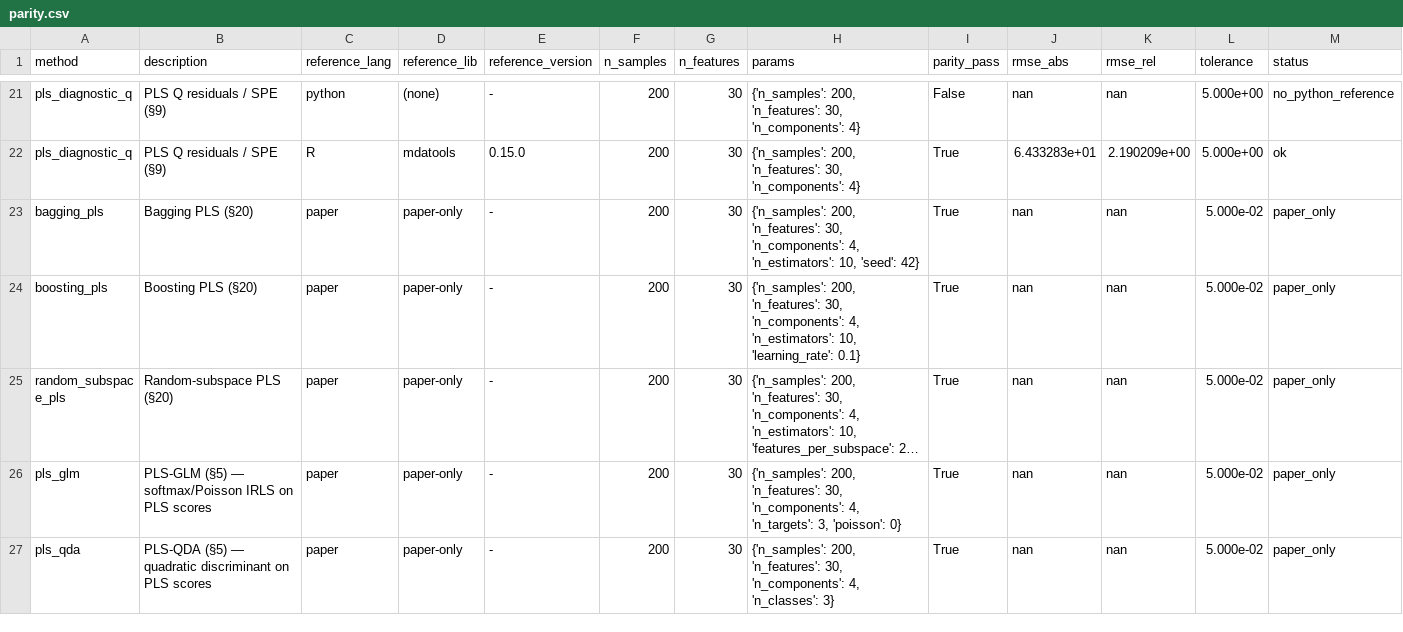
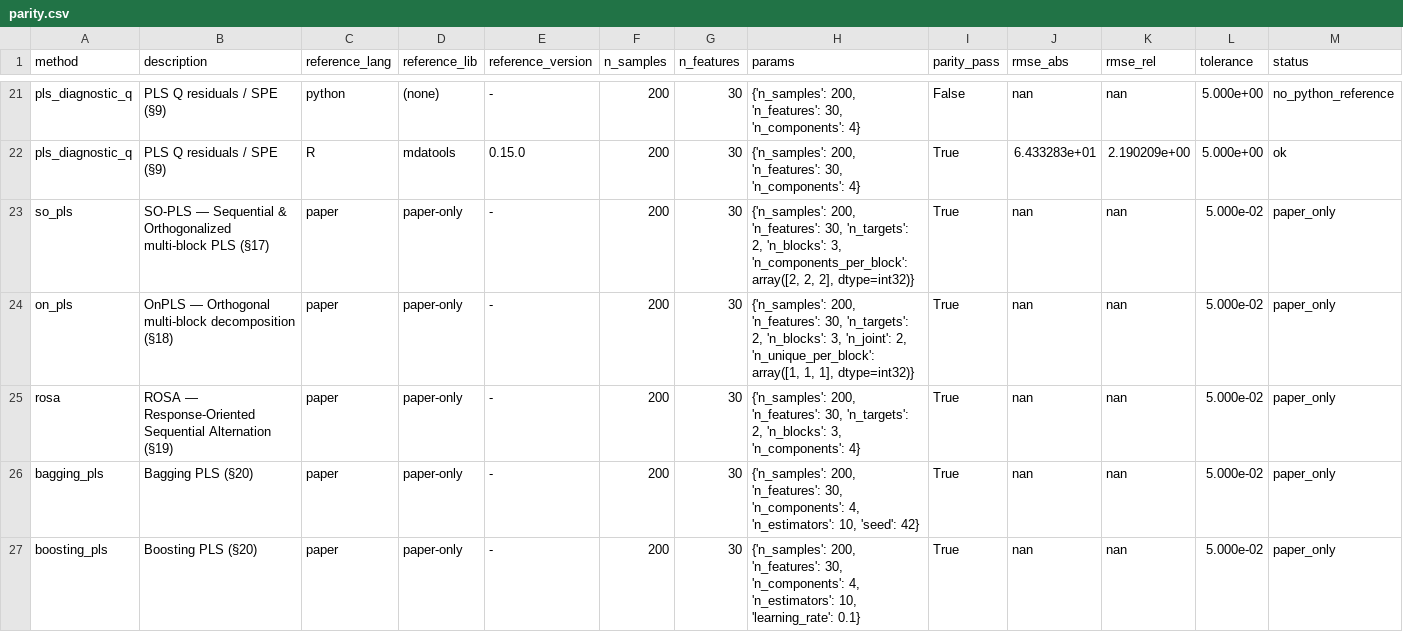
Before and after one commit to GBeurier/pls4all, a CSV file: benchmarks/results/parity_gate/parity.csv, drawn as a sheet; only a part is shown, gaps mark what is left out; the shorter side is filled out with more unchanged rows; long unchanged cells end in …; rows hold the shown columns only; the diff names each change by its address in the sheet, - before the commit and + after, or states it on an @@ line.

```diff
--- a/benchmarks/results/parity_gate/parity.csv
+++ b/benchmarks/results/parity_gate/parity.csv
+row 23: so_pls | SO-PLS — Sequential & Orthogonalized multi-block PLS (§17) | paper | paper-only | - | 200 | 30 | {'n_samples': 200, 'n_features': 30, 'n_targets': 2, 'n_blocks': 3, 'n_components_per_block': array([2, 2, 2], dtype=int32)} | True | nan | nan | 5.000e-02 | paper_only
+row 24: on_pls | OnPLS — Orthogonal multi-block decomposition (§18) | paper | paper-only | - | 200 | 30 | {'n_samples': 200, 'n_features': 30, 'n_targets': 2, 'n_blocks': 3, 'n_joint': 2, 'n_unique_per_block': array([1, 1, 1], dtype=int32)} | True | nan | nan | 5.000e-02 | paper_only
+row 25: rosa | ROSA — Response-Oriented Sequential Alternation (§19) | paper | paper-only | - | 200 | 30 | {'n_samples': 200, 'n_features': 30, 'n_targets': 2, 'n_blocks': 3, 'n_components': 4} | True | nan | nan | 5.000e-02 | paper_only
```
Also changed, not shown: 19 other files.
